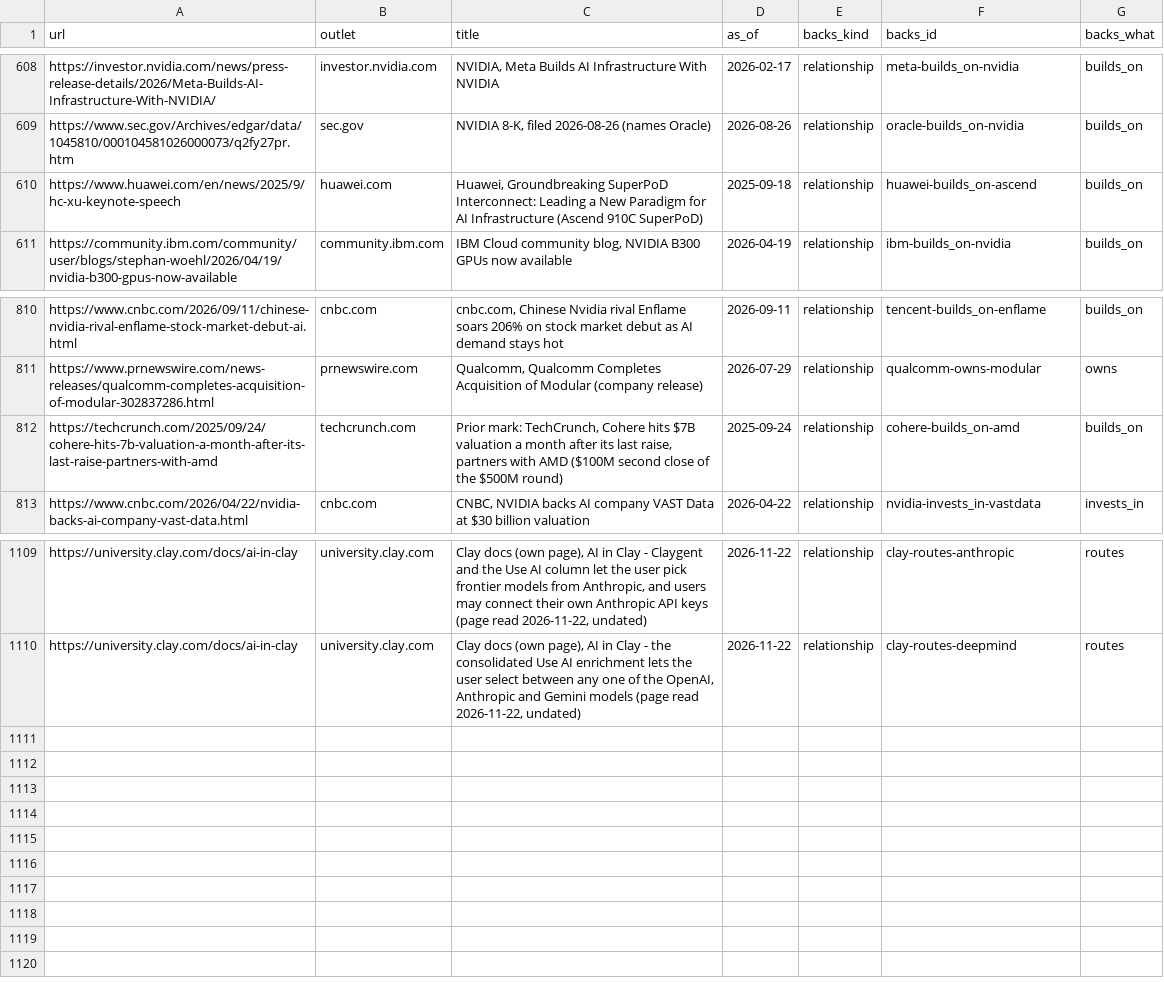
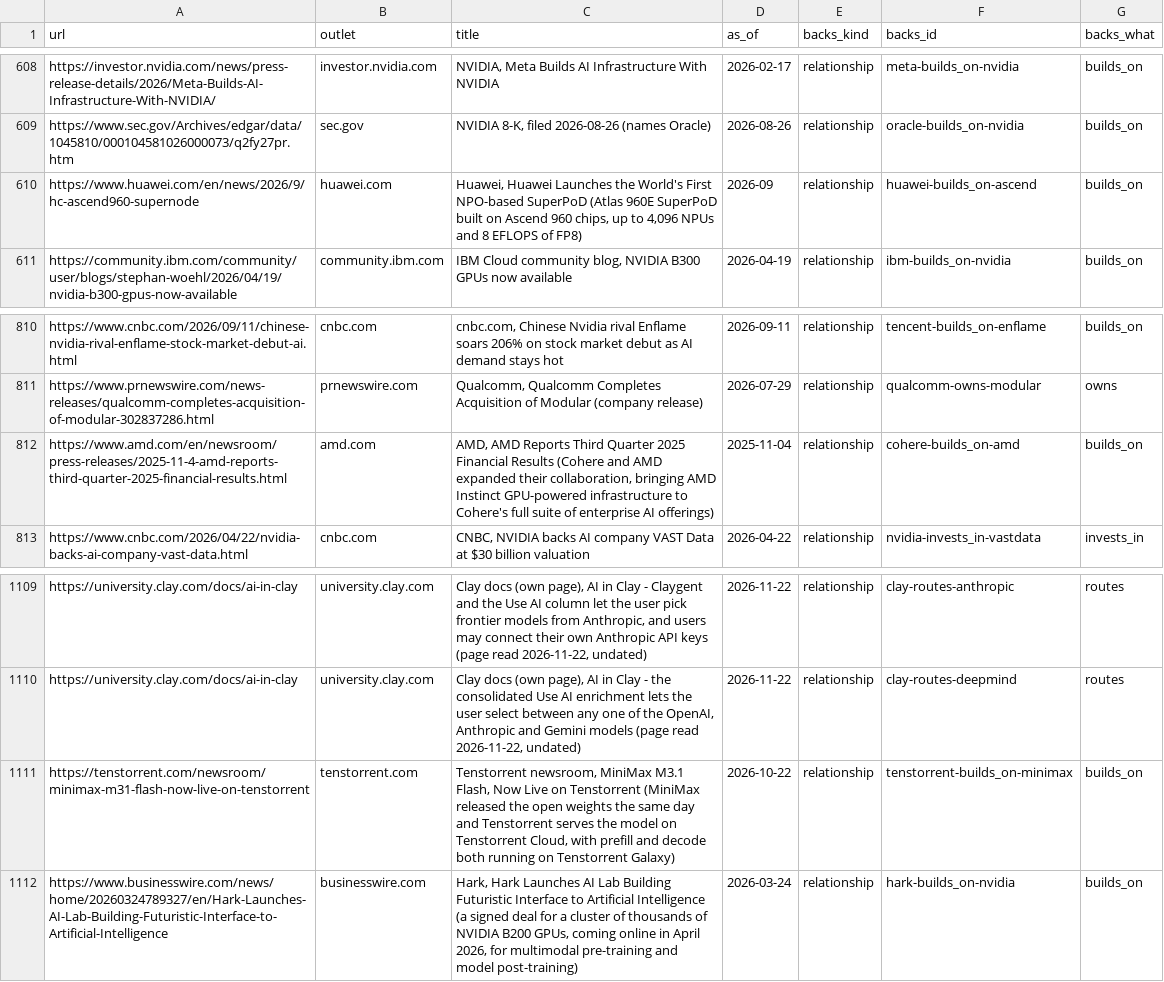
Before and after one commit to hanl1/stateofai-data, a CSV file: sources.csv, drawn as a sheet; only a part is shown, gaps mark what is left out.

Commit message:
data: 2026-11-23

```diff
--- a/sources.csv
+++ b/sources.csv
@@ -609,3 +609,3 @@ https://investor.nvidia.com/news/press-release-details/2026/Meta-Builds-AI-Infra
 https://www.sec.gov/Archives/edgar/data/1045810/000104581026000073/q2fy27pr.htm,sec.gov,"NVIDIA 8-K, filed 2026-08-26 (names Oracle)",2026-08-26,relationship,oracle-builds_on-nvidia,builds_on
-https://www.huawei.com/en/news/2025/9/hc-xu-keynote-speech,huawei.com,"Huawei, Groundbreaking SuperPoD Interconnect: Leading a New Paradigm for AI Infrastructure (Ascend 910C SuperPoD)",2025-09-18,relationship,huawei-builds_on-ascend,builds_on
+https://www.huawei.com/en/news/2026/9/hc-ascend960-supernode,huawei.com,"Huawei, Huawei Launches the World's First NPO-based SuperPoD (Atlas 960E SuperPoD built on Ascend 960 chips, up to 4,096 NPUs and 8 EFLOPS of FP8)",2026-09,relationship,huawei-builds_on-ascend,builds_on
 https://community.ibm.com/community/user/blogs/stephan-woehl/2026/04/19/nvidia-b300-gpus-now-available,community.ibm.com,"IBM Cloud community blog, NVIDIA B300 GPUs now available",2026-04-19,relationship,ibm-builds_on-nvidia,builds_on
@@ -811,3 +811,3 @@ https://www.cnbc.com/2026/09/11/chinese-nvidia-rival-enflame-stock-market-debut-
 https://www.prnewswire.com/news-releases/qualcomm-completes-acquisition-of-modular-302837286.html,prnewswire.com,"Qualcomm, Qualcomm Completes Acquisition of Modular (company release)",2026-07-29,relationship,qualcomm-owns-modular,owns
-https://techcrunch.com/2025/09/24/cohere-hits-7b-valuation-a-month-after-its-last-raise-partners-with-amd,techcrunch.com,"Prior mark: TechCrunch, Cohere hits $7B valuation a month after its last raise, partners with AMD ($100M second close of the $500M round)",2025-09-24,relationship,cohere-builds_on-amd,builds_on
+https://www.amd.com/en/newsroom/press-releases/2025-11-4-amd-reports-third-quarter-2025-financial-results.html,amd.com,"AMD, AMD Reports Third Quarter 2025 Financial Results (Cohere and AMD expanded their collaboration, bringing AMD Instinct GPU-powered infrastructure to Cohere's full suite of enterprise AI offerings)",2025-11-04,relationship,cohere-builds_on-amd,builds_on
 https://www.cnbc.com/2026/04/22/nvidia-backs-ai-company-vast-data.html,cnbc.com,"CNBC, NVIDIA backs AI company VAST Data at $30 billion valuation",2026-04-22,relationship,nvidia-invests_in-vastdata,invests_in
@@ -1110 +1110,3 @@ https://university.clay.com/docs/ai-in-clay,university.clay.com,"Clay docs (own
 https://university.clay.com/docs/ai-in-clay,university.clay.com,"Clay docs (own page), AI in Clay - the consolidated Use AI enrichment lets the user select between any one of the OpenAI, Anthropic and Gemini models (page read 2026-11-22, undated)",2026-11-22,relationship,clay-routes-deepmind,routes
+https://tenstorrent.com/newsroom/minimax-m31-flash-now-live-on-tenstorrent,tenstorrent.com,"Tenstorrent newsroom, MiniMax M3.1 Flash, Now Live on Tenstorrent (MiniMax released the open weights the same day and Tenstorrent serves the model on Tenstorrent Cloud, with prefill and decode both running on Tenstorrent Galaxy)",2026-10-22,relationship,tenstorrent-builds_on-minimax,builds_on
+https://www.businesswire.com/news/home/20260324789327/en/Hark-Launches-AI-Lab-Building-Futuristic-Interface-to-Artificial-Intelligence,businesswire.com,"Hark, Hark Launches AI Lab Building Futuristic Interface to Artificial Intelligence (a signed deal for a cluster of thousands of NVIDIA B200 GPUs, coming online in April 2026, for multimodal pre-training and model post-training)",2026-03-24,relationship,hark-builds_on-nvidia,builds_on
```
Also changed, not shown: relations.csv, 2 other files.
